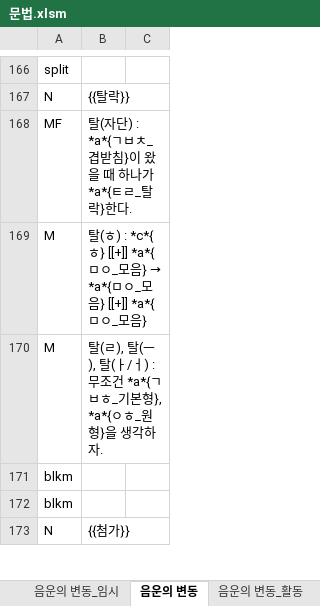
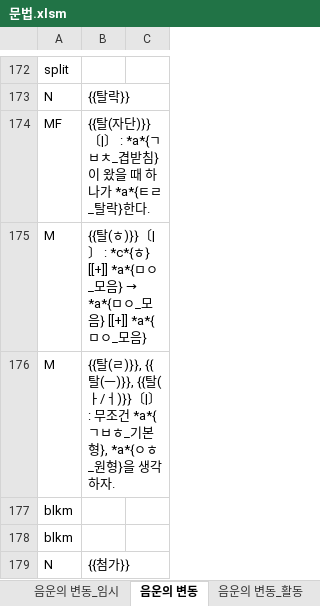
Before and after one commit to HorangKukeo/HorangKukeo, an Excel workbook: bank/문법.xlsm, sheet 음운의 변동, drawn as a sheet; only a part is shown, gaps mark what is left out; values as stored, in another font and other column widths than the file's, no borders; addresses are those after the commit; the diff covers the shown part only; the diff names each change by its address in the sheet, - before the commit and + after, or states it on an @@ line.

```diff
--- a/bank/문법.xlsm (sheet 음운의 변동)
+++ b/bank/문법.xlsm (sheet 음운의 변동)
-B174: 탈(자단) : *a*{ㄱㅂ…
+B174: {{탈(자단)}}〔|〕 : *a*{ㄱㅂ…
-B175: 탈(ㅎ) : *c*{ㅎ}…
+B175: {{탈(ㅎ)}}〔|〕 : *c*{ㅎ}…
-B176: 탈(ㄹ), 탈(ㅡ), 탈(ㅏ/ㅓ) : 무조건…
+B176: {{탈(ㄹ)}}, {{탈(ㅡ)}}, {{탈(ㅏ/ㅓ)}}〔|〕 : 무조건…
```
Also changed, not shown: 30 added rows, 2 removed rows and 13 edited cells elsewhere in this sheet, bank/고전시가-시조.xlsm, bank/현대시-기타-WIN-OT2MB23GCBC.xlsm, 7 other files.
